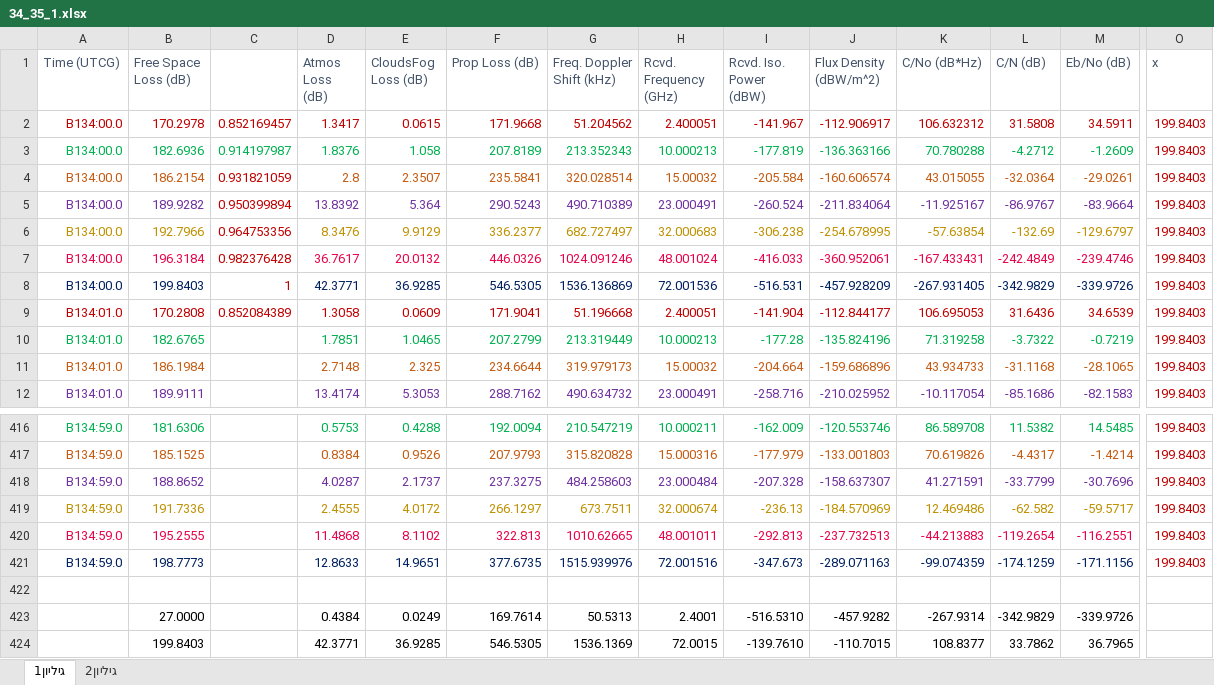
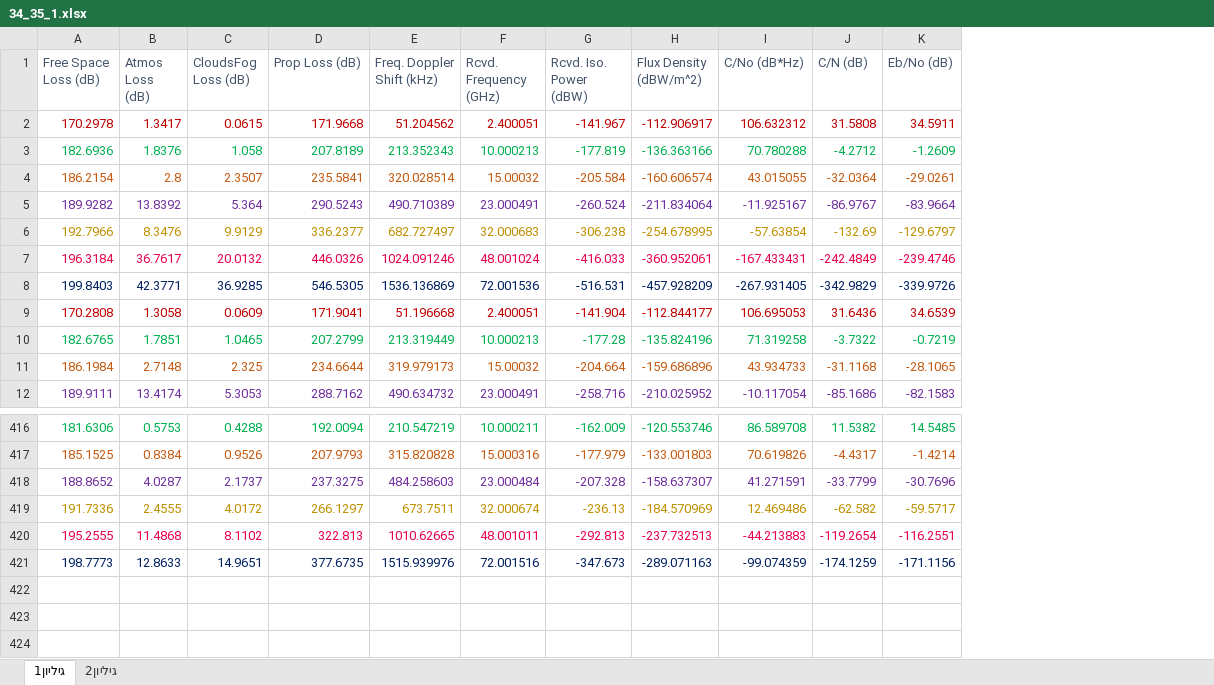
Before and after one commit to yaelya/Satellite-communication, an Excel workbook: DeepLearning/34_35_1.xlsx, sheet גיליון1, drawn as a sheet; only a part is shown, gaps mark what is left out; values as stored, in another font and other column widths than the file's, no borders; rows hold the shown columns only; the diff names each change by its address in the sheet, - before the commit and + after, or states it on an @@ line.

```diff
--- a/DeepLearning/34_35_1.xlsx (sheet גיליון1)
+++ b/DeepLearning/34_35_1.xlsx (sheet גיליון1)
-column A (Time (UTCG)), rows 2-12: B134:00.0 | B134:00.0 | B134:00.0 | B134:00.0 | B134:00.0 | B134:00.0 | B134:00.0 | B134:01.0 | B134:01.0 | B134:01.0 | B134:01.0; rows 416-421: all B134:59.0
-column C, rows 2-9: 0.852169457 | 0.914197987 | 0.931821059 | 0.950399894 | 0.964753356 | 0.982376428 | 1 | 0.852084389
-column O (x), rows 2-12: all 199.8403; rows 416-421: all 199.8403
-row 422: (empty)
-row 423:  | 27.0000 |  | 0.4384 | 0.0249 | 169.7614 | 50.5313 | 2.4001 | -516.5310 | -457.9282 | -267.9314 | -342.9829 | -339.9726
-row 424:  | 199.8403 |  | 42.3771 | 36.9285 | 546.5305 | 1536.1369 | 72.0015 | -139.7610 | -110.7015 | 108.8377 | 33.7862 | 36.7965
```
Also changed, not shown: formulas that keep their value, 10 other files.
